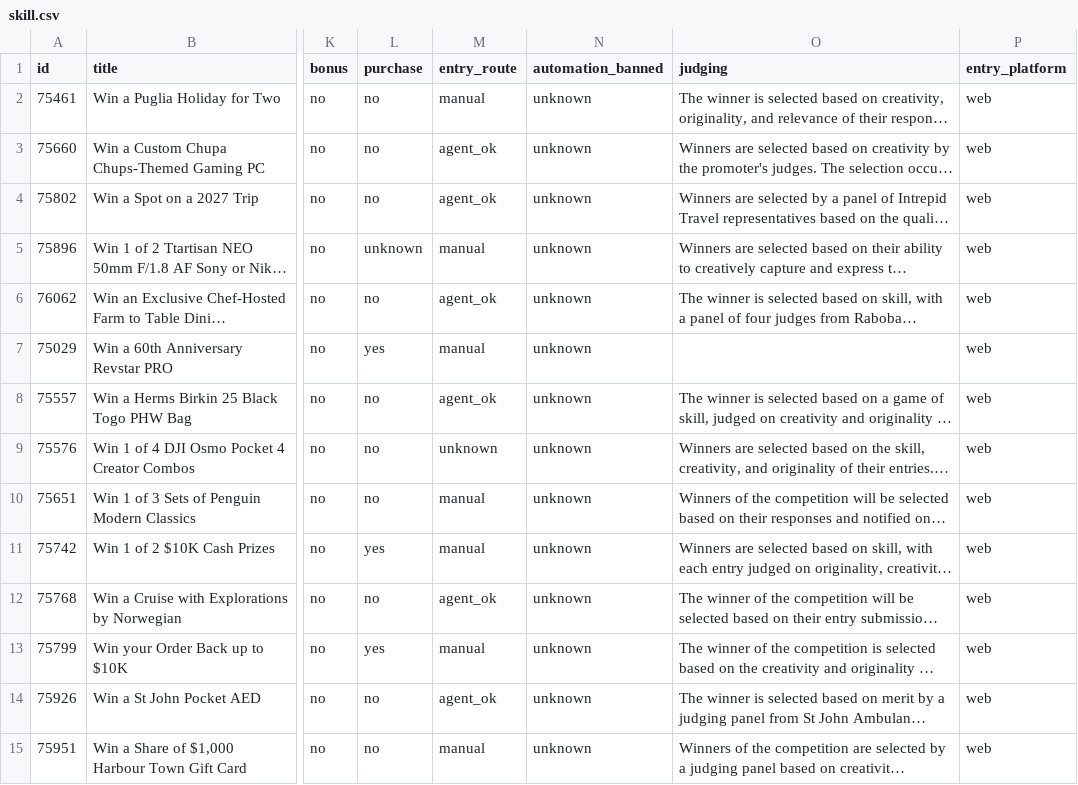
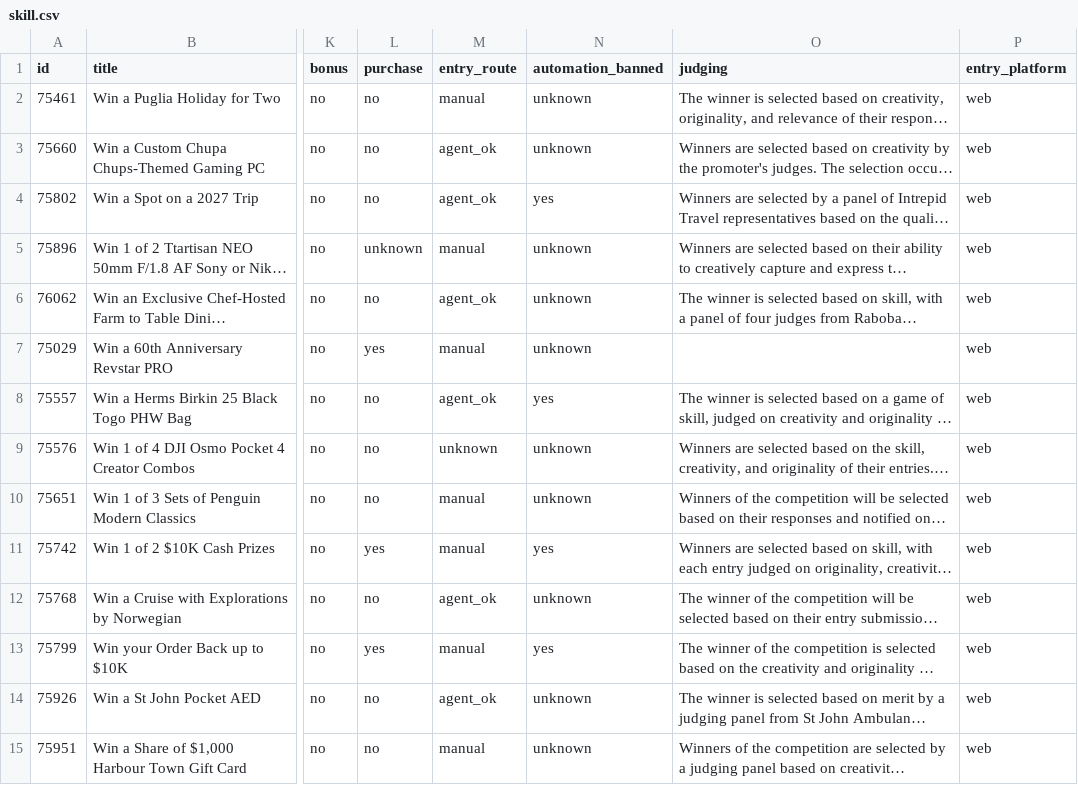
Before and after one commit to JesseAllomes/Lotto-project, a CSV file: data/comps/skill.csv, drawn as a sheet; only a part is shown, gaps mark what is left out; long unchanged cells end in …; the diff covers the shown part only; the diff names each change by its address in the sheet, - before the commit and + after, or states it on an @@ line.

```diff
--- a/data/comps/skill.csv
+++ b/data/comps/skill.csv
-N4 (automation_banned): unknown
+N4 (automation_banned): yes
-N8 (automation_banned): unknown
+N8 (automation_banned): yes
-N11 (automation_banned): unknown
+N11 (automation_banned): yes
-N13 (automation_banned): unknown
+N13 (automation_banned): yes
```
Also changed, not shown: 8 edited cells elsewhere in this file, data/comps/odds.csv, data/comps/skill_ranked.csv, 1 other file.
